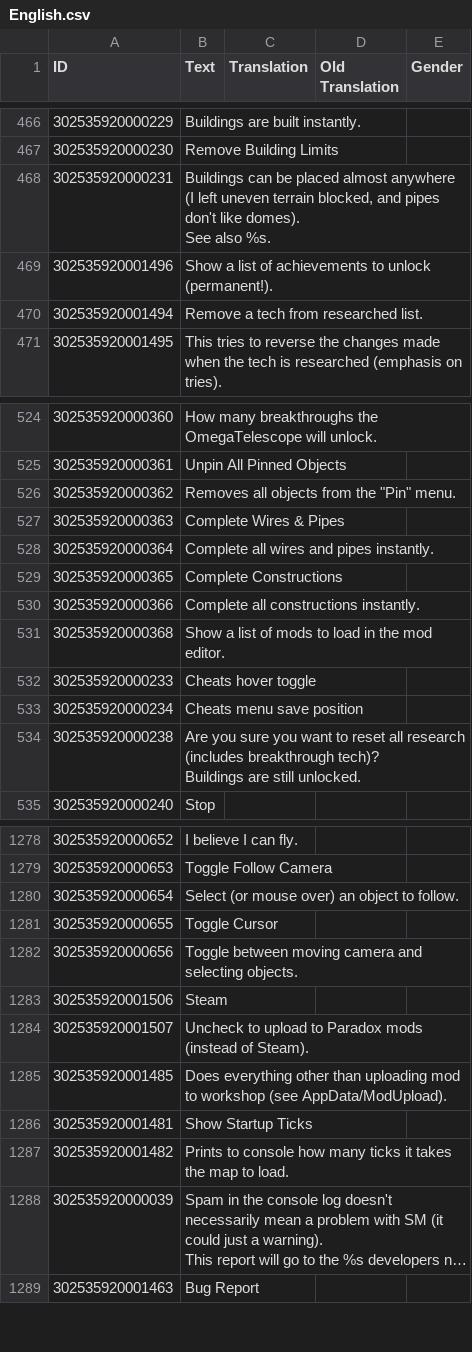
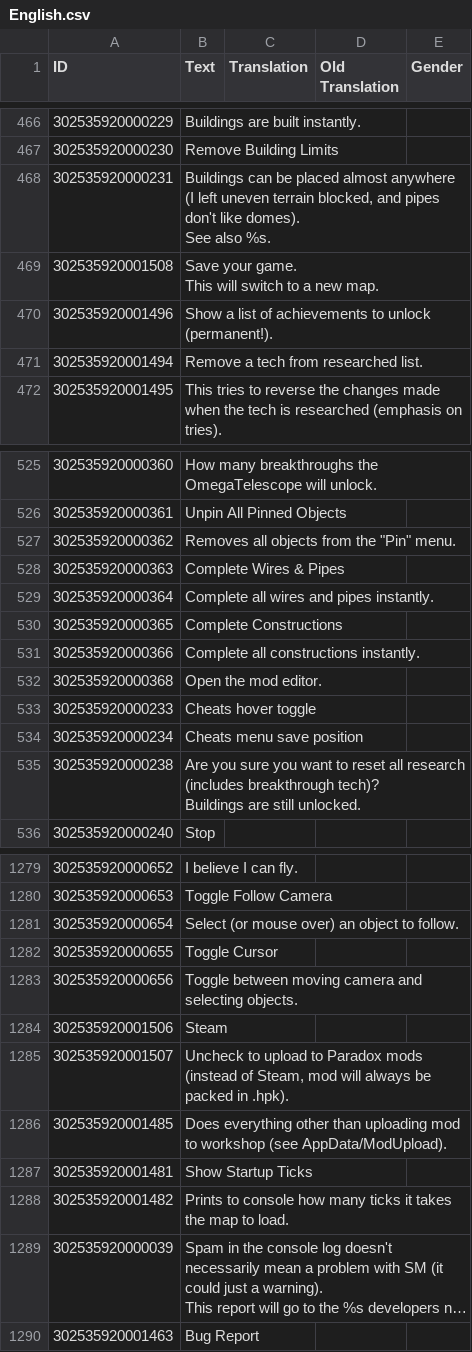
Before and after one commit to ChoGGi/SurvivingMars_CheatMods, a CSV file: ChoGGi's Library/Locales/English.csv, drawn as a sheet; only a part is shown, gaps mark what is left out; long unchanged cells end in …; addresses are those after the commit; ↵ is a line break in a cell; the diff names each change by its address in the sheet, - before the commit and + after, or states it on an @@ line.

Commit message:
Expanded Cheat Menu:
Code cleanup.
Hopefully no more global warnings when examining any odd _ENVs.
Reverted Mod Editor menu item back to just opening mod editor.
Slightly sped up ExportMapDataToCSV.

Colonist: Half Debuff For Unprepared Meal With Kitchen v0.2:
: to . (whoops, thanks optimusgd).

ExpandedCheatMenu@choggi.org

```diff
--- a/ChoGGi's Library/Locales/English.csv
+++ b/ChoGGi's Library/Locales/English.csv
+row 469: 302535920001508 | Save your game. ↵ This will switch to a new map.
-B532 (Text): Show a list of mods to load in the mod editor.
+B532 (Text): Open the mod editor.
-B1285 (Text): …(instead of Steam).
+B1285 (Text): …(instead of Steam, mod will always be packed in .hpk).
```
Also changed, not shown: 22 other files.
